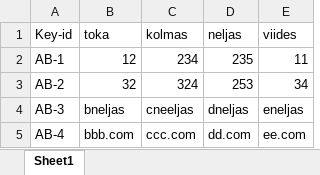
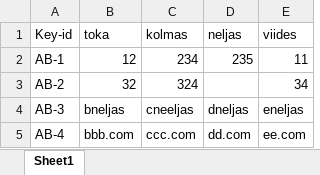
Before and after one commit to mnokka/ExcelToJiraCloud, an Excel workbook: testexcel.xlsx, sheet Sheet1, drawn as a sheet; values as stored, in another font and other column widths than the file's, no borders; the diff names each change by its address in the sheet, - before the commit and + after, or states it on an @@ line.

```diff
--- a/testexcel.xlsx (sheet Sheet1)
+++ b/testexcel.xlsx (sheet Sheet1)
-D3 (neljas): 253
+D3 (neljas): (empty)
```
Also changed, not shown: 3 other files.
